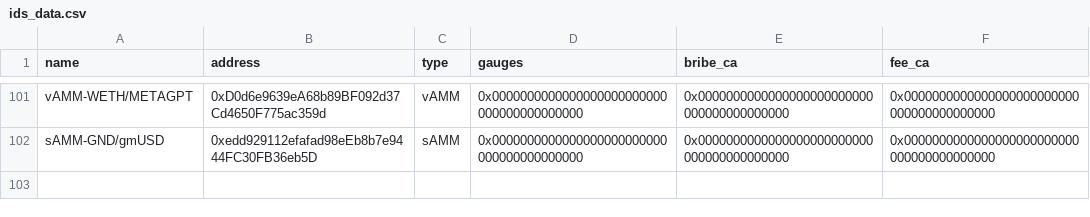
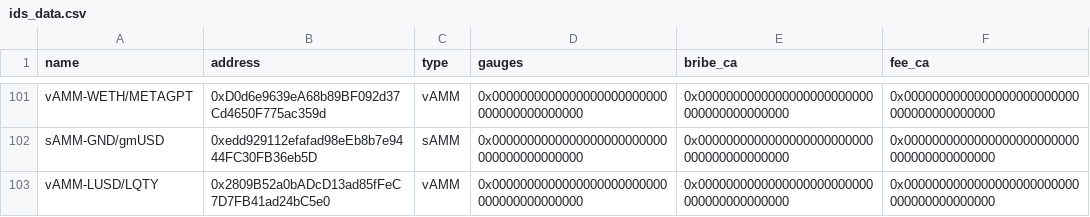
Before and after one commit to ALMIGHTYABE/Chronos-Data, a CSV file: data/ids_data.csv, drawn as a sheet; only a part is shown, gaps mark what is left out; the diff names each change by its address in the sheet, - before the commit and + after, or states it on an @@ line.

```diff
--- a/data/ids_data.csv
+++ b/data/ids_data.csv
+row 103: vAMM-LUSD/LQTY | 0x2809B52a0bADcD13ad85fFeC7D7FB41ad24bC5e0 | vAMM | 0x0000000000000000000000000000000000000000 | 0x0000000000000000000000000000000000000000 | 0x0000000000000000000000000000000000000000
```
Also changed, not shown: 1 other file.
